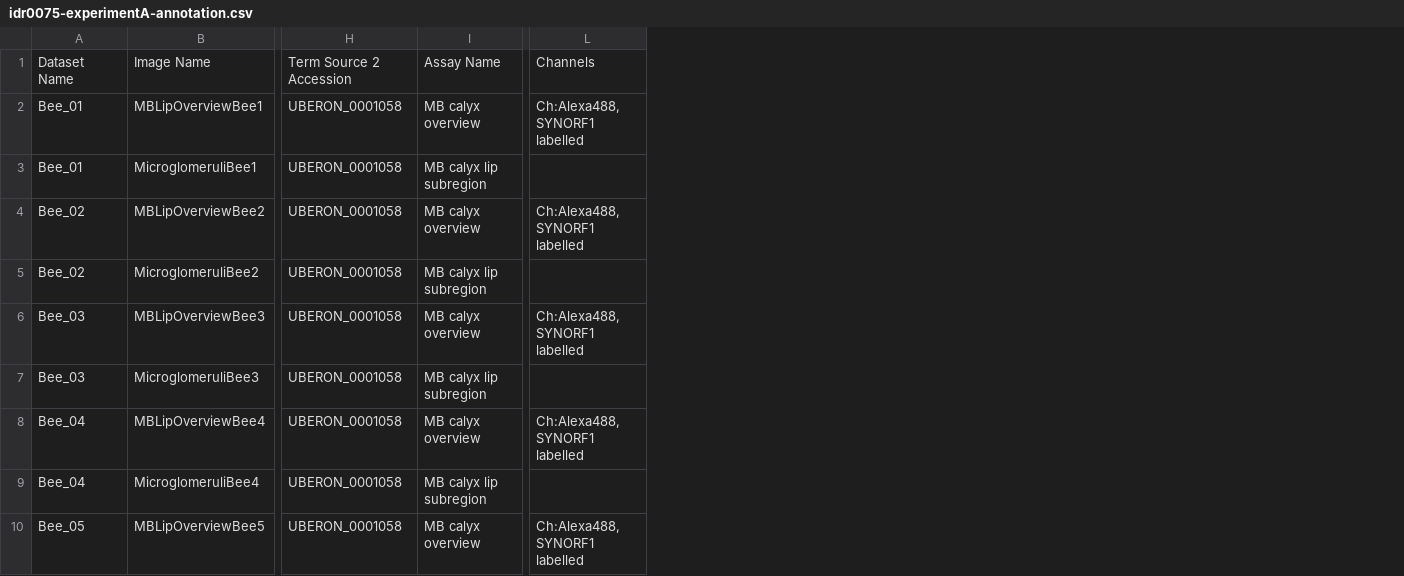
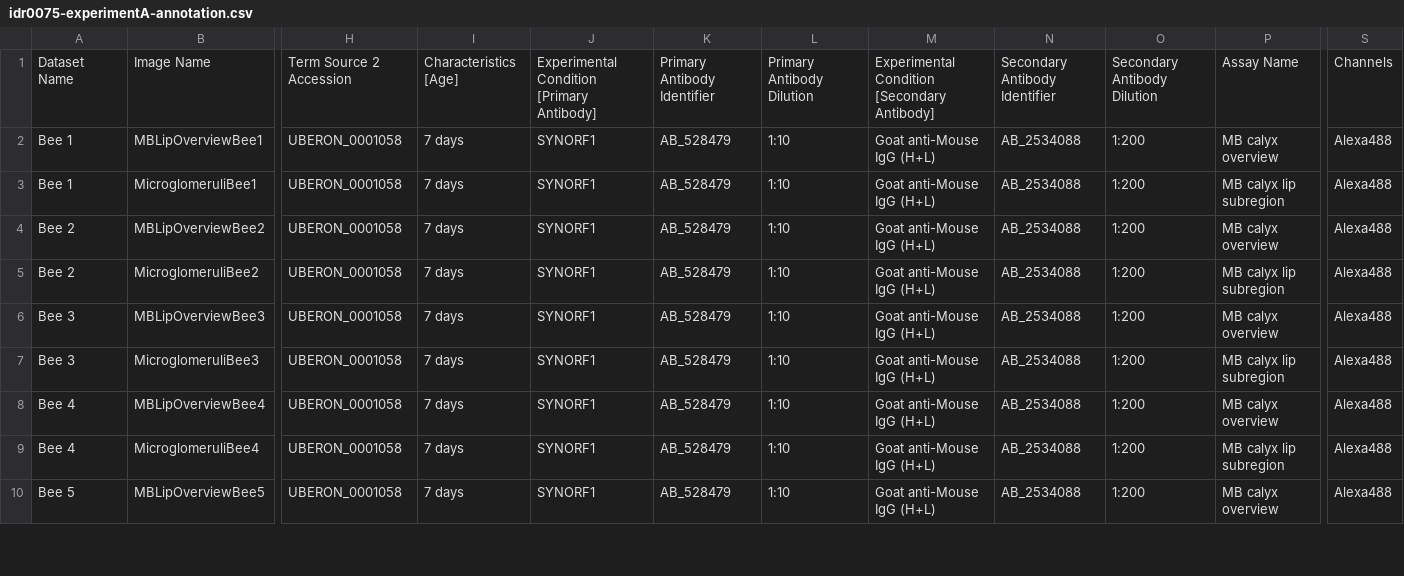
Before and after one commit to IDR/idr0075-cabirol-honeybee, a CSV file: experimentA/idr0075-experimentA-annotation.csv, drawn as a sheet; only a part is shown, gaps mark what is left out; removed rows and columns are numbered as before the commit, all else as after; the diff names each change by its address in the sheet, - before the commit and + after, or states it on an @@ line.

Commit message:
Update annotations
Updating to include more annotations.

```diff
--- a/experimentA/idr0075-experimentA-annotation.csv
+++ b/experimentA/idr0075-experimentA-annotation.csv
-column A, rows 1-10: Dataset Name | Bee_01 | Bee_01 | Bee_02 | Bee_02 | Bee_03 | Bee_03 | Bee_04 | Bee_04 | Bee_05
+column A, rows 1-10: Dataset Name | Bee 1 | Bee 1 | Bee 2 | Bee 2 | Bee 3 | Bee 3 | Bee 4 | Bee 4 | Bee 5
+column I, rows 1-10: Characteristics [Age] | 7 days | 7 days | 7 days | 7 days | 7 days | 7 days | 7 days | 7 days | 7 days
+column J, rows 1-10: Experimental Condition [Primary Antibody] | SYNORF1 | SYNORF1 | SYNORF1 | SYNORF1 | SYNORF1 | SYNORF1 | SYNORF1 | SYNORF1 | SYNORF1
+column K, rows 1-10: Primary Antibody Identifier | AB_528479 | AB_528479 | AB_528479 | AB_528479 | AB_528479 | AB_528479 | AB_528479 | AB_528479 | AB_528479
+column L, rows 1-10: Primary Antibody Dilution | 1:10 | 1:10 | 1:10 | 1:10 | 1:10 | 1:10 | 1:10 | 1:10 | 1:10
+column M, rows 1-10: Experimental Condition [Secondary Antibody] | Goat anti-Mouse IgG (H+L) | Goat anti-Mouse IgG (H+L) | Goat anti-Mouse IgG (H+L) | Goat anti-Mouse IgG (H+L) | Goat anti-Mouse IgG (H+L) | Goat anti-Mouse IgG (H+L) | Goat anti-Mouse IgG (H+L) | Goat anti-Mouse IgG (H+L) | Goat anti-Mouse IgG (H+L)
+column N, rows 1-10: Secondary Antibody Identifier | AB_2534088 | AB_2534088 | AB_2534088 | AB_2534088 | AB_2534088 | AB_2534088 | AB_2534088 | AB_2534088 | AB_2534088
+column O, rows 1-10: Secondary Antibody Dilution | 1:200 | 1:200 | 1:200 | 1:200 | 1:200 | 1:200 | 1:200 | 1:200 | 1:200
-column L, rows 1-10: Channels | Ch:Alexa488, SYNORF1 labelled |  | Ch:Alexa488, SYNORF1 labelled |  | Ch:Alexa488, SYNORF1 labelled |  | Ch:Alexa488, SYNORF1 labelled |  | Ch:Alexa488, SYNORF1 labelled
+column S, rows 1-10: Channels | Alexa488 | Alexa488 | Alexa488 | Alexa488 | Alexa488 | Alexa488 | Alexa488 | Alexa488 | Alexa488
```
